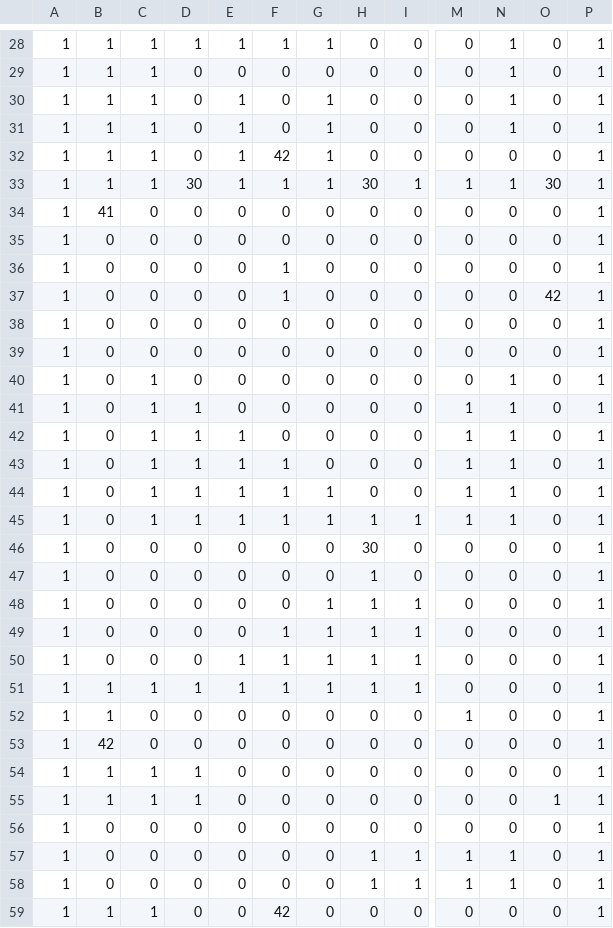
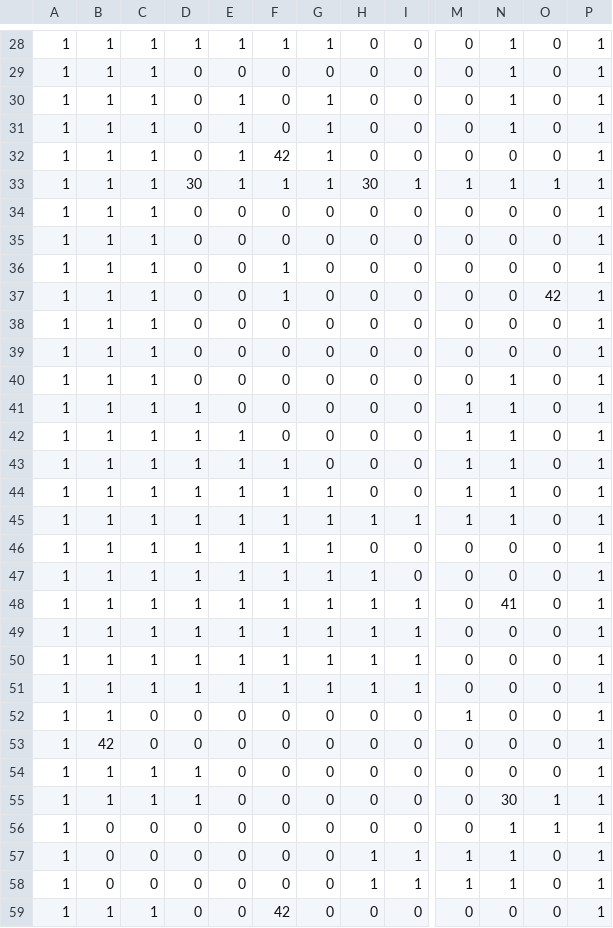
Before and after one commit to Glenn-Pao/SP4, a CSV file: SP4/Base/Image/Maps/Game 3/Easy.csv, drawn as a sheet; only a part is shown, gaps mark what is left out; the diff covers the shown part only; the diff names each change by its address in the sheet, - before the commit and + after, or states it on an @@ line.

```diff
--- a/SP4/Base/Image/Maps/Game 3/Easy.csv
+++ b/SP4/Base/Image/Maps/Game 3/Easy.csv
-O33: 30
+O33: 1
-B34: 41
+B34: 1
-C34:C39: 0
+C34:C39: 1
-B35:B50: 0
+B35:B50: 1
-C46:C50: 0
+C46:C50: 1
-D46:D50: 0
+D46:D50: 1
-E46:E49: 0
+E46:E49: 1
-F46:F48: 0
+F46:F48: 1
-G46:G47: 0
+G46:G47: 1
-H46: 30
+H46: 0
-N48: 0
+N48: 41
-N55: 0
+N55: 30
-N56: 0
+N56: 1
-O56: 0
+O56: 1
```
Also changed, not shown: 7 edited cells elsewhere in this file, SP4/Base/Image/Maps/Game 3/Tutorial.csv, 11 other files.
